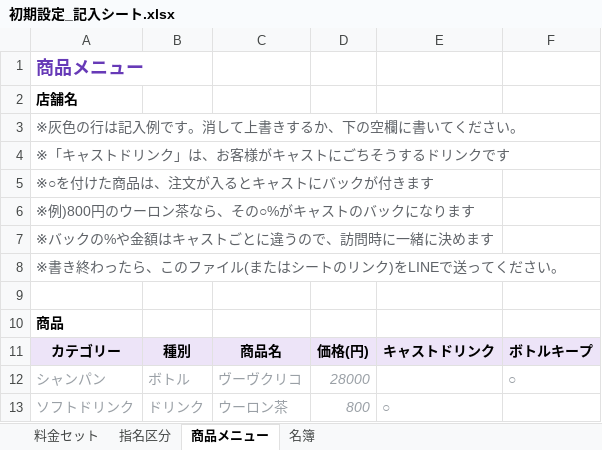
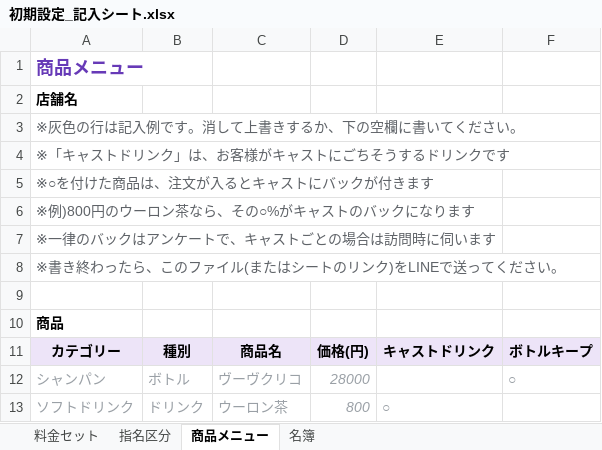
Before and after one commit to nanzetianling-beep/good, an Excel workbook: templates/excel/初期設定_記入シート.xlsx, sheet 商品メニュー, drawn as a sheet; values as stored, in another font and other column widths than the file's, no borders; the diff names each change by its address in the sheet, - before the commit and + after, or states it on an @@ line.

```diff
--- a/templates/excel/初期設定_記入シート.xlsx (sheet 商品メニュー)
+++ b/templates/excel/初期設定_記入シート.xlsx (sheet 商品メニュー)
-A7: ※バックの%や金額はキャストごとに違うので、訪問時に一緒に決めます
+A7: ※一律のバックはアンケートで、キャストごとの場合は訪問時に伺います
```
Also changed, not shown: 6 other files.
